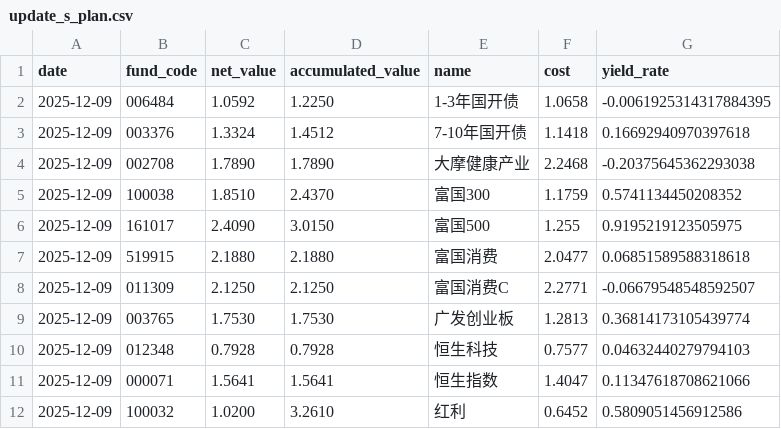
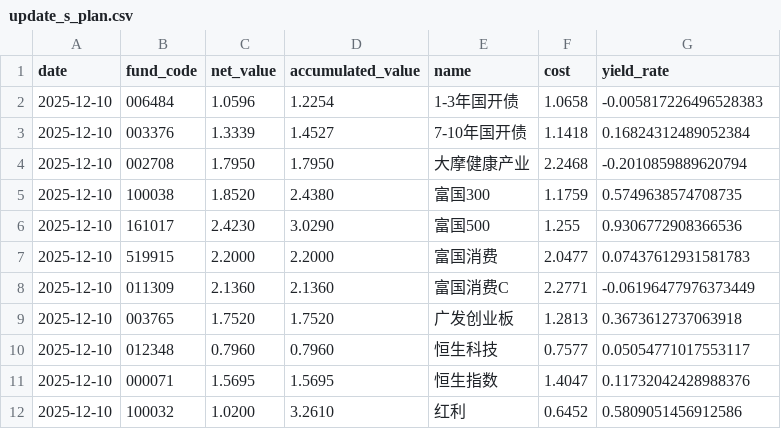
Before and after one commit to ylka/fund, a CSV file: update_s_plan.csv, drawn as a sheet; only a part is shown; the diff covers the shown part only.

```diff
--- a/update_s_plan.csv
+++ b/update_s_plan.csv
@@ -1,12 +1,12 @@
 date,fund_code,net_value,accumulated_value,name,cost,yield_rate
-2025-12-09,006484,1.0592,1.2250,1-3年国开债,1.0658,-0.0061925314317884395
-2025-12-09,003376,1.3324,1.4512,7-10年国开债,1.1418,0.16692940970397618
-2025-12-09,002708,1.7890,1.7890,大摩健康产业,2.2468,-0.20375645362293038
-2025-12-09,100038,1.8510,2.4370,富国300,1.1759,0.5741134450208352
-2025-12-09,161017,2.4090,3.0150,富国500,1.255,0.9195219123505975
-2025-12-09,519915,2.1880,2.1880,富国消费,2.0477,0.06851589588318618
-2025-12-09,011309,2.1250,2.1250,富国消费C,2.2771,-0.06679548548592507
-2025-12-09,003765,1.7530,1.7530,广发创业板,1.2813,0.36814173105439774
-2025-12-09,012348,0.7928,0.7928,恒生科技,0.7577,0.04632440279794103
-2025-12-09,000071,1.5641,1.5641,恒生指数,1.4047,0.11347618708621066
-2025-12-09,100032,1.0200,3.2610,红利,0.6452,0.5809051456912586
+2025-12-10,006484,1.0596,1.2254,1-3年国开债,1.0658,-0.005817226496528383
+2025-12-10,003376,1.3339,1.4527,7-10年国开债,1.1418,0.16824312489052384
+2025-12-10,002708,1.7950,1.7950,大摩健康产业,2.2468,-0.2010859889620794
+2025-12-10,100038,1.8520,2.4380,富国300,1.1759,0.5749638574708735
+2025-12-10,161017,2.4230,3.0290,富国500,1.255,0.9306772908366536
+2025-12-10,519915,2.2000,2.2000,富国消费,2.0477,0.07437612931581783
+2025-12-10,011309,2.1360,2.1360,富国消费C,2.2771,-0.06196477976373449
+2025-12-10,003765,1.7520,1.7520,广发创业板,1.2813,0.3673612737063918
+2025-12-10,012348,0.7960,0.7960,恒生科技,0.7577,0.05054771017553117
+2025-12-10,000071,1.5695,1.5695,恒生指数,1.4047,0.11732042428988376
+2025-12-10,100032,1.0200,3.2610,红利,0.6452,0.5809051456912586
```
Also changed, not shown: 76 edited cells elsewhere in this file, 1 other file.
